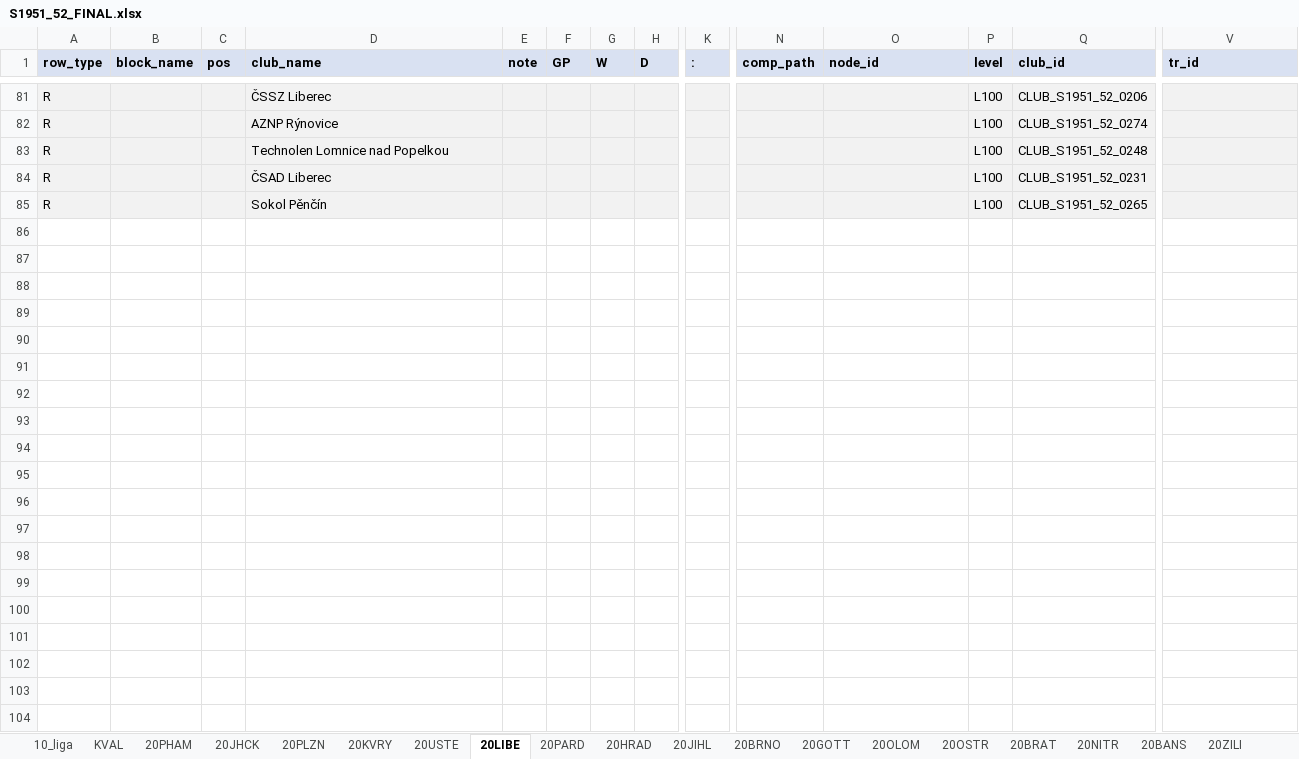
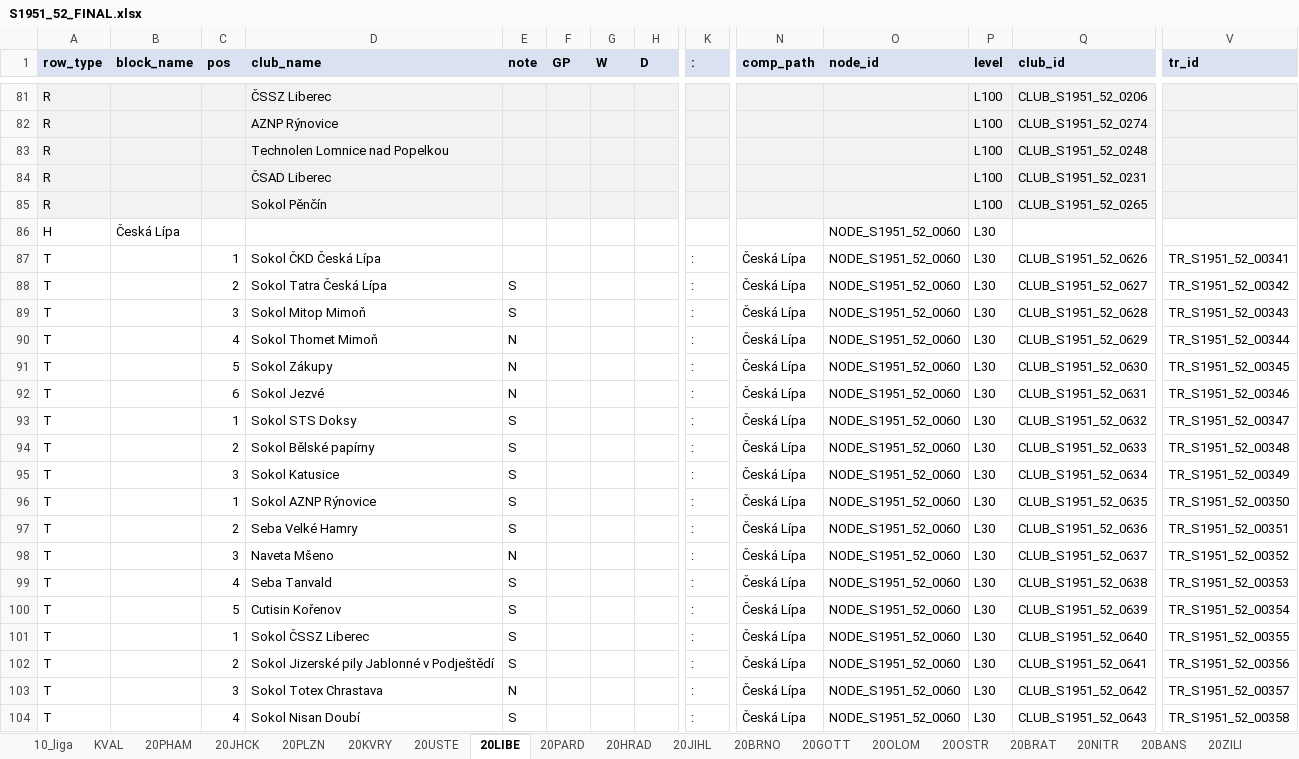
Before and after one commit to hchk1925/archiv, an Excel workbook: data/S1951_52_FINAL.xlsx, sheet 20LIBE, drawn as a sheet; only a part is shown, gaps mark what is left out; values as stored, in another font and other column widths than the file's, no borders; rows hold the shown columns only; the diff covers the shown part only; the diff names each change by its address in the sheet, - before the commit and + after, or states it on an @@ line.

```diff
--- a/data/S1951_52_FINAL.xlsx (sheet 20LIBE)
+++ b/data/S1951_52_FINAL.xlsx (sheet 20LIBE)
+row 86: H | Česká Lípa |  |  |  |  |  |  |  |  | NODE_S1951_52_0060 | L30
+row 87: T |  | 1 | Sokol ČKD Česká Lípa |  |  |  |  | : | Česká Lípa | NODE_S1951_52_0060 | L30 | CLUB_S1951_52_0626 | TR_S1951_52_00341
+row 88: T |  | 2 | Sokol Tatra Česká Lípa | S |  |  |  | : | Česká Lípa | NODE_S1951_52_0060 | L30 | CLUB_S1951_52_0627 | TR_S1951_52_00342
+row 89: T |  | 3 | Sokol Mitop Mimoň | S |  |  |  | : | Česká Lípa | NODE_S1951_52_0060 | L30 | CLUB_S1951_52_0628 | TR_S1951_52_00343
+row 90: T |  | 4 | Sokol Thomet Mimoň | N |  |  |  | : | Česká Lípa | NODE_S1951_52_0060 | L30 | CLUB_S1951_52_0629 | TR_S1951_52_00344
+row 91: T |  | 5 | Sokol Zákupy | N |  |  |  | : | Česká Lípa | NODE_S1951_52_0060 | L30 | CLUB_S1951_52_0630 | TR_S1951_52_00345
+row 92: T |  | 6 | Sokol Jezvé | N |  |  |  | : | Česká Lípa | NODE_S1951_52_0060 | L30 | CLUB_S1951_52_0631 | TR_S1951_52_00346
+row 93: T |  | 1 | Sokol STS Doksy | S |  |  |  | : | Česká Lípa | NODE_S1951_52_0060 | L30 | CLUB_S1951_52_0632 | TR_S1951_52_00347
+row 94: T |  | 2 | Sokol Bělské papírny | S |  |  |  | : | Česká Lípa | NODE_S1951_52_0060 | L30 | CLUB_S1951_52_0633 | TR_S1951_52_00348
+row 95: T |  | 3 | Sokol Katusice | S |  |  |  | : | Česká Lípa | NODE_S1951_52_0060 | L30 | CLUB_S1951_52_0634 | TR_S1951_52_00349
+row 96: T |  | 1 | Sokol AZNP Rýnovice | S |  |  |  | : | Česká Lípa | NODE_S1951_52_0060 | L30 | CLUB_S1951_52_0635 | TR_S1951_52_00350
+row 97: T |  | 2 | Seba Velké Hamry | S |  |  |  | : | Česká Lípa | NODE_S1951_52_0060 | L30 | CLUB_S1951_52_0636 | TR_S1951_52_00351
+row 98: T |  | 3 | Naveta Mšeno | N |  |  |  | : | Česká Lípa | NODE_S1951_52_0060 | L30 | CLUB_S1951_52_0637 | TR_S1951_52_00352
+row 99: T |  | 4 | Seba Tanvald | S |  |  |  | : | Česká Lípa | NODE_S1951_52_0060 | L30 | CLUB_S1951_52_0638 | TR_S1951_52_00353
+row 100: T |  | 5 | Cutisin Kořenov | S |  |  |  | : | Česká Lípa | NODE_S1951_52_0060 | L30 | CLUB_S1951_52_0639 | TR_S1951_52_00354
+row 101: T |  | 1 | Sokol ČSSZ Liberec | S |  |  |  | : | Česká Lípa | NODE_S1951_52_0060 | L30 | CLUB_S1951_52_0640 | TR_S1951_52_00355
+row 102: T |  | 2 | Sokol Jizerské pily Jablonné v Podještědí | S |  |  |  | : | Česká Lípa | NODE_S1951_52_0060 | L30 | CLUB_S1951_52_0641 | TR_S1951_52_00356
+row 103: T |  | 3 | Sokol Totex Chrastava | N |  |  |  | : | Česká Lípa | NODE_S1951_52_0060 | L30 | CLUB_S1951_52_0642 | TR_S1951_52_00357
+row 104: T |  | 4 | Sokol Nisan Doubí | S |  |  |  | : | Česká Lípa | NODE_S1951_52_0060 | L30 | CLUB_S1951_52_0643 | TR_S1951_52_00358
```
Also changed, not shown: 45 added rows elsewhere in this sheet, sheet CLUBS, sheet 20PHAM, sheet 20PLZN, sheet 20OSTR, sheet 20USTE, sheet 20HRAD, 4 more sheets, 1 other file.
